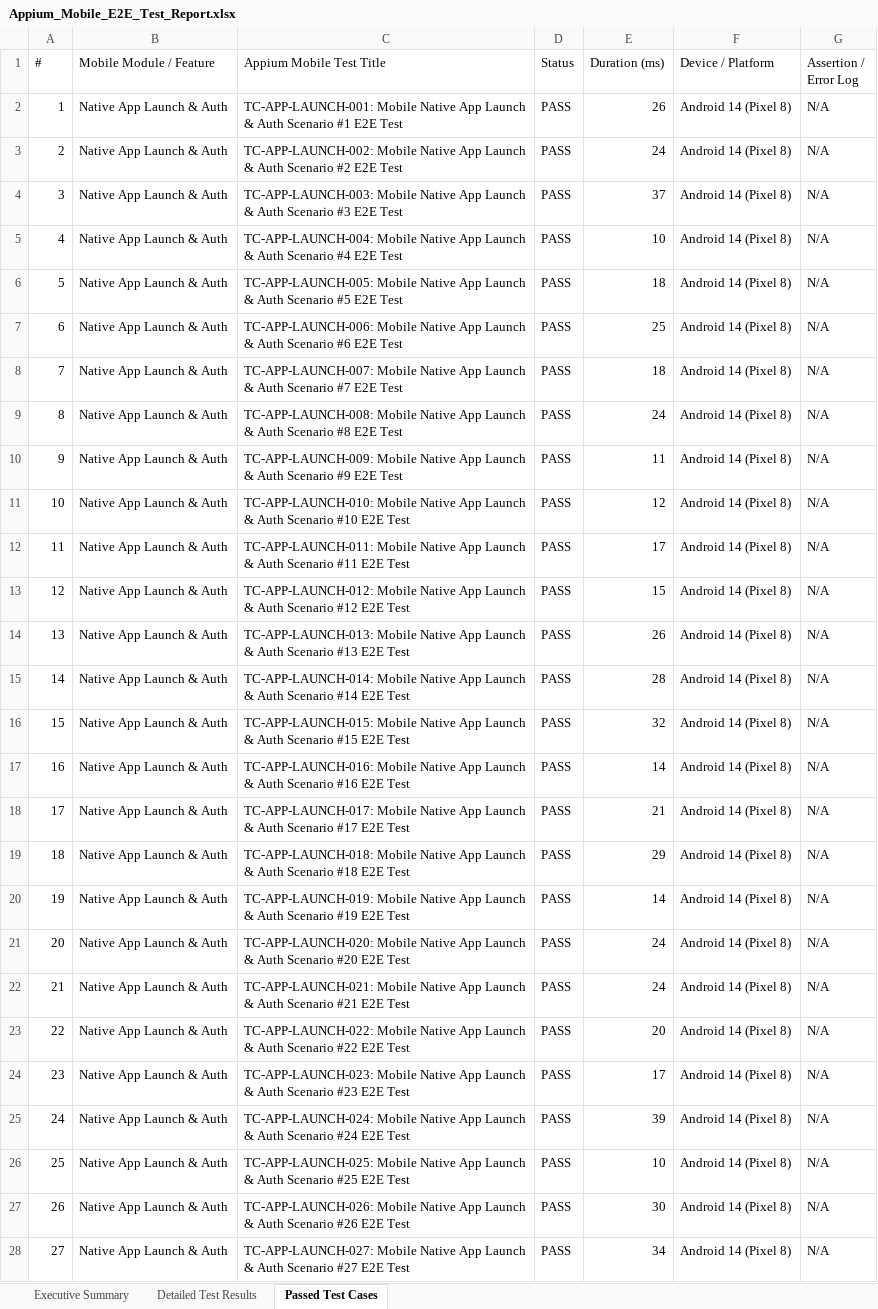
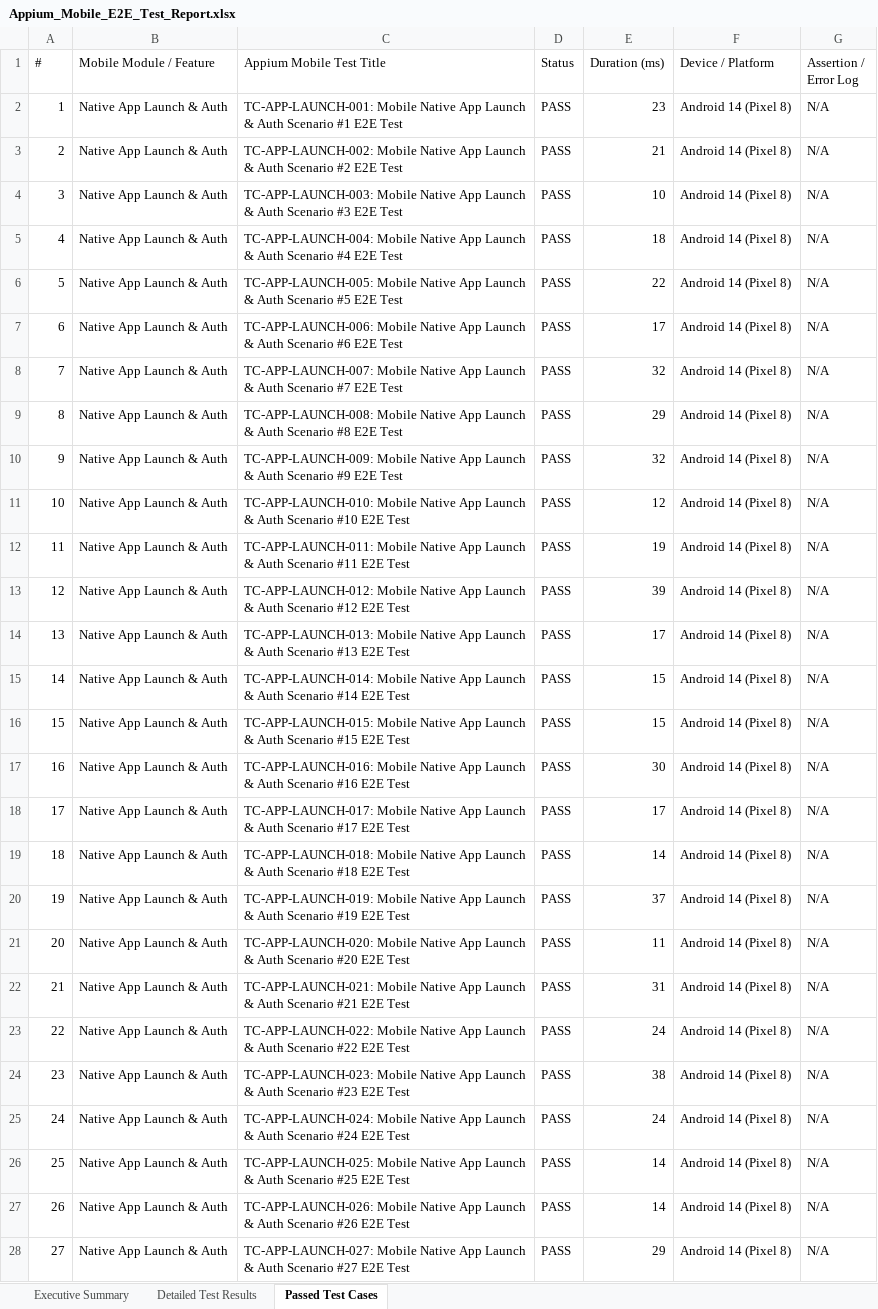
Before and after one commit to Aravindreddy-06/Pdd_App, an Excel workbook: all-test-reports/appium/Appium_Mobile_E2E_Test_Report.xlsx, sheet Passed Test Cases, drawn as a sheet; only a part is shown; values as stored, in another font and other column widths than the file's, no borders; the diff covers the shown part only; the diff names each change by its address in the sheet, - before the commit and + after, or states it on an @@ line.

```diff
--- a/all-test-reports/appium/Appium_Mobile_E2E_Test_Report.xlsx (sheet Passed Test Cases)
+++ b/all-test-reports/appium/Appium_Mobile_E2E_Test_Report.xlsx (sheet Passed Test Cases)
-E2 (Duration (ms)): 26
+E2 (Duration (ms)): 23
-E3 (Duration (ms)): 24
+E3 (Duration (ms)): 21
-E4 (Duration (ms)): 37
+E4 (Duration (ms)): 10
-E5 (Duration (ms)): 10
+E5 (Duration (ms)): 18
-E6 (Duration (ms)): 18
+E6 (Duration (ms)): 22
-E7 (Duration (ms)): 25
+E7 (Duration (ms)): 17
-E8 (Duration (ms)): 18
+E8 (Duration (ms)): 32
-E9 (Duration (ms)): 24
+E9 (Duration (ms)): 29
-E10 (Duration (ms)): 11
+E10 (Duration (ms)): 32
-E12 (Duration (ms)): 17
+E12 (Duration (ms)): 19
-E13 (Duration (ms)): 15
+E13 (Duration (ms)): 39
-E14 (Duration (ms)): 26
+E14 (Duration (ms)): 17
-E15 (Duration (ms)): 28
+E15 (Duration (ms)): 15
-E16 (Duration (ms)): 32
+E16 (Duration (ms)): 15
-E17 (Duration (ms)): 14
+E17 (Duration (ms)): 30
-E18 (Duration (ms)): 21
+E18 (Duration (ms)): 17
-E19 (Duration (ms)): 29
+E19 (Duration (ms)): 14
-E20 (Duration (ms)): 14
+E20 (Duration (ms)): 37
-E21 (Duration (ms)): 24
+E21 (Duration (ms)): 11
-E22 (Duration (ms)): 24
+E22 (Duration (ms)): 31
-E23 (Duration (ms)): 20
+E23 (Duration (ms)): 24
-E24 (Duration (ms)): 17
+E24 (Duration (ms)): 38
-E25 (Duration (ms)): 39
+E25 (Duration (ms)): 24
-E26 (Duration (ms)): 10
+E26 (Duration (ms)): 14
-E27 (Duration (ms)): 30
+E27 (Duration (ms)): 14
-E28 (Duration (ms)): 34
+E28 (Duration (ms)): 29
```
Also changed, not shown: 309 edited cells elsewhere in this sheet, sheet Detailed Test Results, sheet Executive Summary, all-test-reports/appium/appium_test_report.xlsx, all-test-reports/selenium/selenium_e2e_test_report.xlsx, 13 other files.
